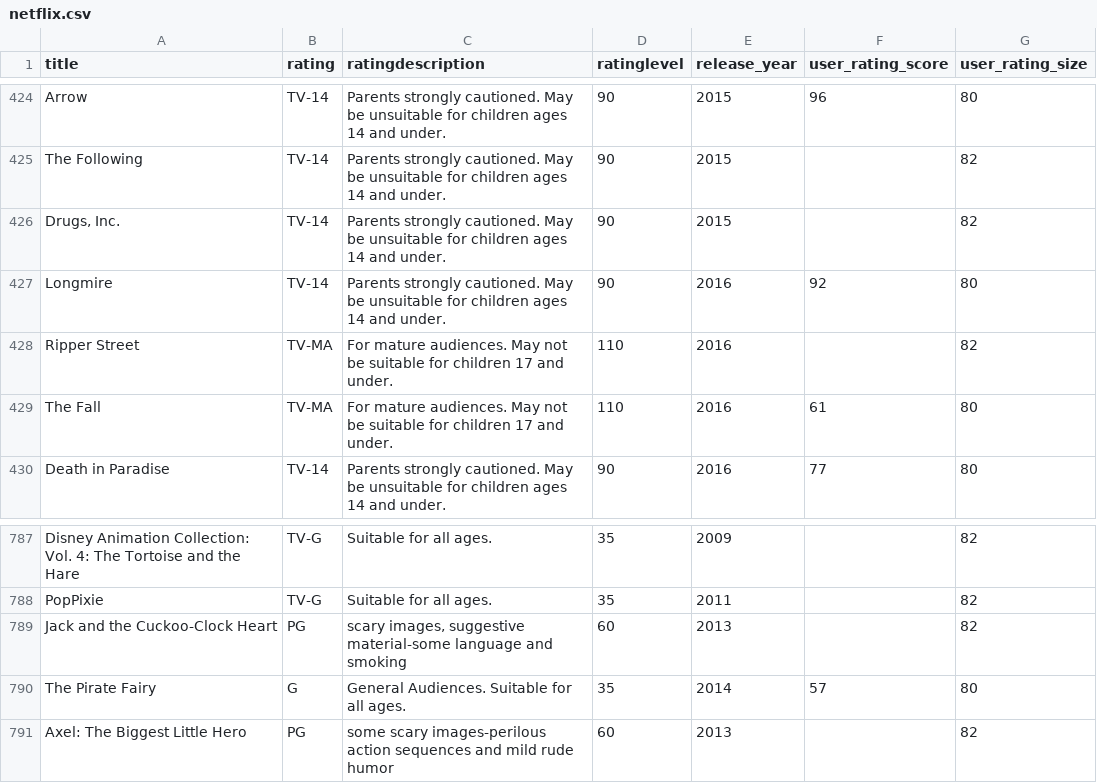
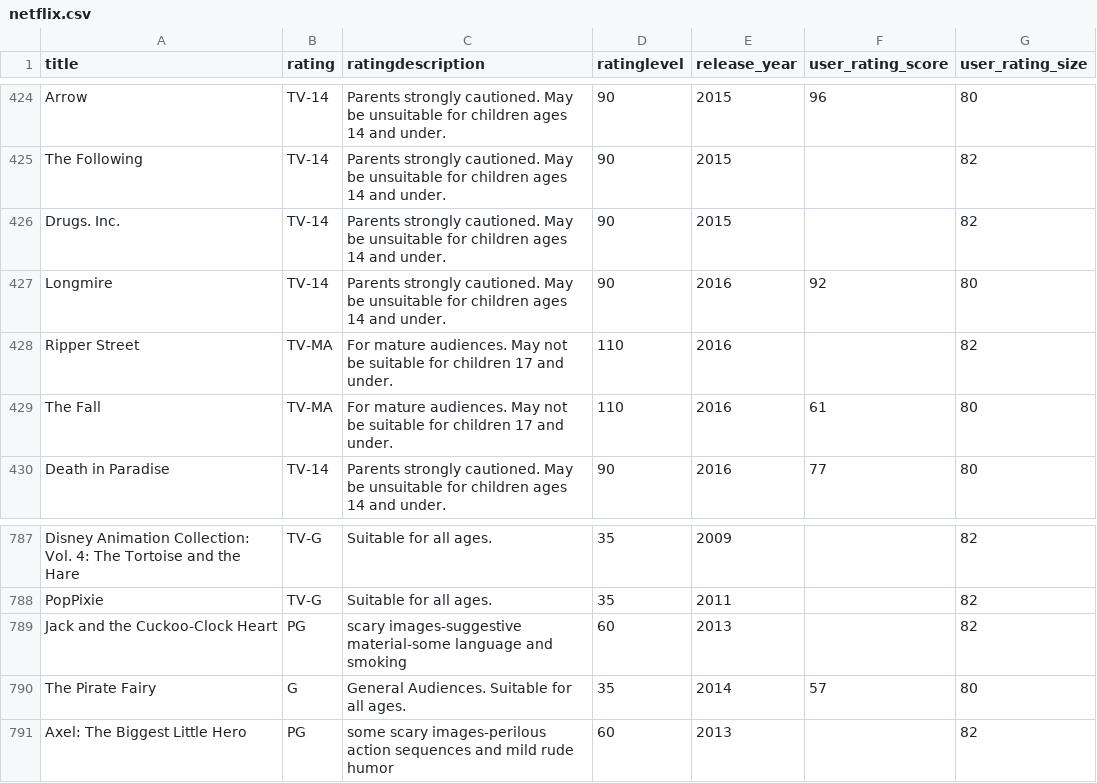
Before and after one commit to acocauab/practica2csv, a CSV file: netflix.csv, drawn as a sheet; only a part is shown, gaps mark what is left out.

Commit message:
Cambio netflix.csv
Hemos encontrado errores en un par de lineas que ya hemos corregido que creaban más campos de los debidos.

```diff
--- a/netflix.csv
+++ b/netflix.csv
@@ -425,3 +425,3 @@ Arrow,TV-14,Parents strongly cautioned. May be unsuitable for children ages 14 a
 The Following,TV-14,Parents strongly cautioned. May be unsuitable for children ages 14 and under.,90,2015,,82
-"Drugs, Inc.",TV-14,Parents strongly cautioned. May be unsuitable for children ages 14 and under.,90,2015,,82
+"Drugs. Inc.",TV-14,Parents strongly cautioned. May be unsuitable for children ages 14 and under.,90,2015,,82
 Longmire,TV-14,Parents strongly cautioned. May be unsuitable for children ages 14 and under.,90,2016,92,80
@@ -788,3 +788,3 @@ Disney Animation Collection: Vol. 4: The Tortoise and the Hare,TV-G,Suitable for
 PopPixie,TV-G,Suitable for all ages.,35,2011,,82
-Jack and the Cuckoo-Clock Heart,PG,"scary images, suggestive material-some language and smoking",60,2013,,82
+Jack and the Cuckoo-Clock Heart,PG,"scary images-suggestive material-some language and smoking",60,2013,,82
 The Pirate Fairy,G,General Audiences. Suitable for all ages.,35,2014,57,80
```
